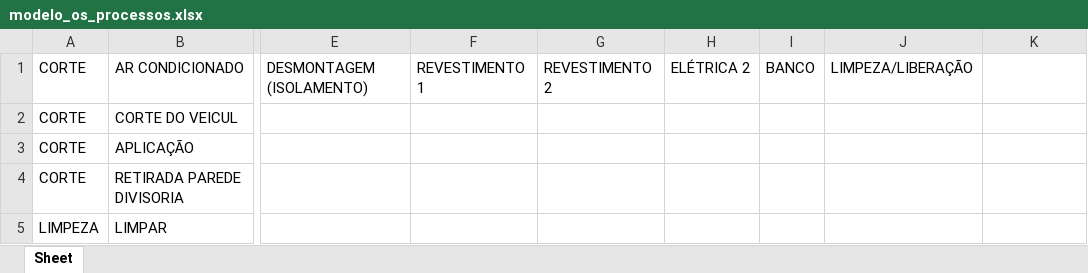
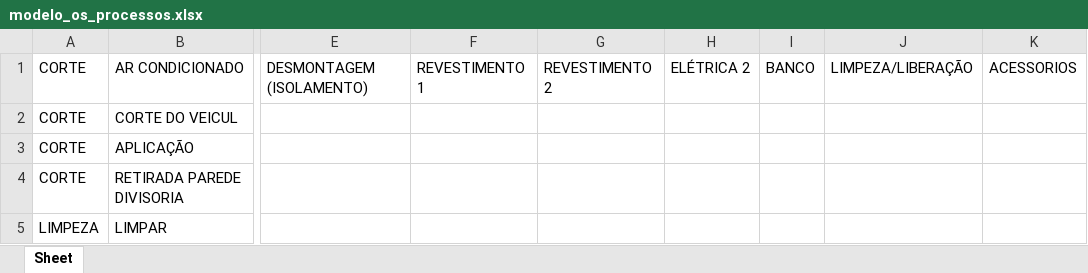
Before and after one commit to paulo1998dantas-crypto/modulo-suprimentos, an Excel workbook: compras_app/modelo_os_processos.xlsx, sheet Sheet, drawn as a sheet; only a part is shown, gaps mark what is left out; values as stored, in another font and other column widths than the file's, no borders; the diff names each change by its address in the sheet, - before the commit and + after, or states it on an @@ line.

```diff
--- a/compras_app/modelo_os_processos.xlsx (sheet Sheet)
+++ b/compras_app/modelo_os_processos.xlsx (sheet Sheet)
-K1: (empty)
+K1: ACESSORIOS
```
Also changed, not shown: compras_app/templates_planilhas/modelo_os_processos_exemplo.xlsx, 8 other files.
